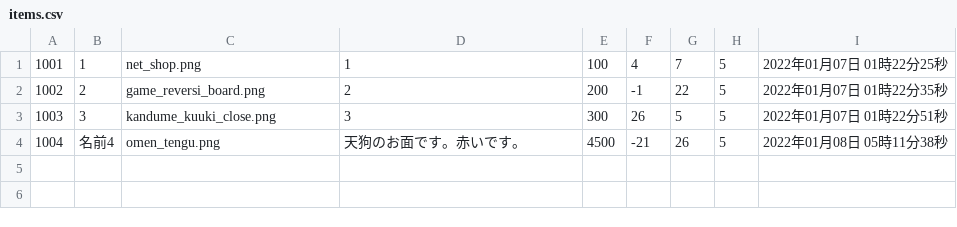
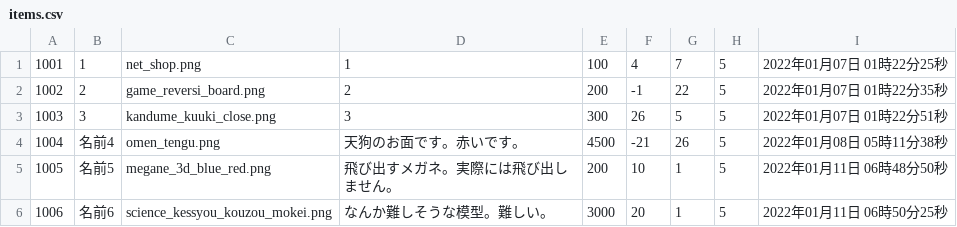
Before and after one commit to VAN1119/php, a CSV file: EC/csv/items.csv, drawn as a sheet.

```diff
--- a/EC/csv/items.csv
+++ b/EC/csv/items.csv
@@ -4 +4,3 @@
 1004,名前4,omen_tengu.png,天狗のお面です。赤いです。,4500,-21,26,5,2022年01月08日 05時11分38秒
+1005,名前5,megane_3d_blue_red.png,飛び出すメガネ。実際には飛び出しません。,200,10,1,5,2022年01月11日 06時48分50秒
+1006,名前6,science_kessyou_kouzou_mokei.png,なんか難しそうな模型。難しい。,3000,20,1,5,2022年01月11日 06時50分25秒
```
Also changed, not shown: 6 other files.
